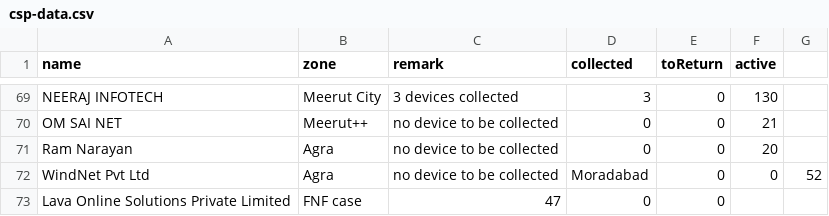
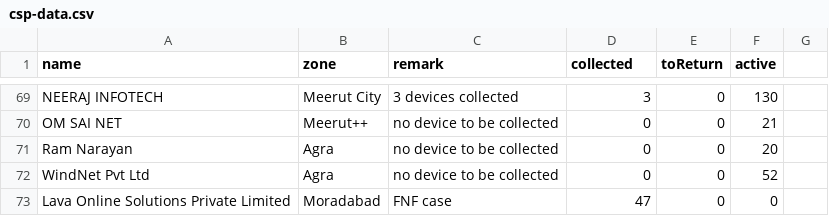
Before and after one commit to anuragmadhav-hue/-bharat-zone-dashboard, a CSV file: csp-data.csv, drawn as a sheet; only a part is shown, gaps mark what is left out.

Commit message:
Update csp-data.csv with new device collection data
Updated csp-data.csv to reflect new entries and changes in collected devices.

```diff
--- a/csp-data.csv
+++ b/csp-data.csv
@@ -71,3 +71,3 @@ OM SAI NET,Meerut++,no device to be collected,0,0,21
 Ram Narayan,Agra,no device to be collected,0,0,20
-WindNet Pvt Ltd,Agra,no device to be collected,Moradabad,0,0,52
-Lava Online Solutions Private Limited,FNF case,47,0,0
+WindNet Pvt Ltd,Agra,no device to be collected,0,0,52
+Lava Online Solutions Private Limited,Moradabad,FNF case,47,0,0
```
